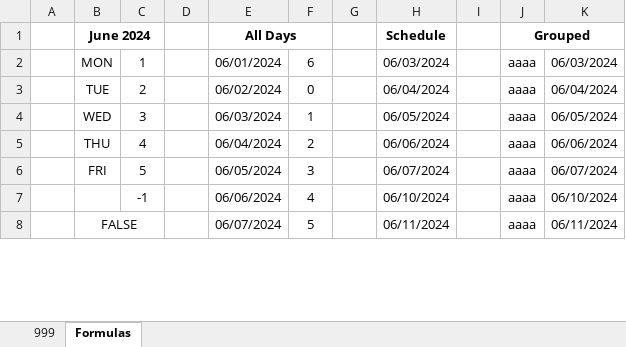
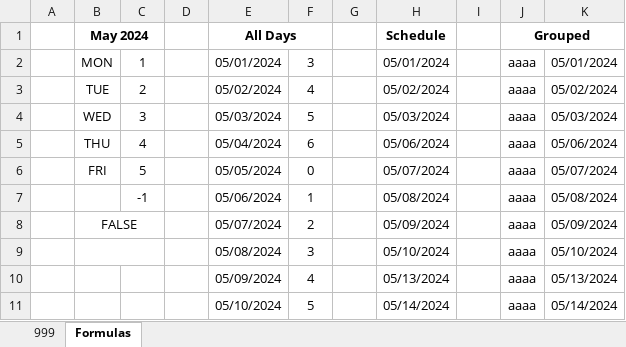
Before and after one commit to johnnyj2608/TimeSheet, an Excel workbook: templateNew.xlsx, sheet Formulas, drawn as a sheet; only a part is shown; values as stored, in another font and other column widths than the file's, no borders; removed rows and columns are numbered as before the commit, all else as after; the diff covers the shown part only; the diff names each change by its address in the sheet, - before the commit and + after, or states it on an @@ line.

```diff
--- a/templateNew.xlsx (sheet Formulas)
+++ b/templateNew.xlsx (sheet Formulas)
-B1: June 2024
+B1: May 2024
-E2 (All Days): 06/01/2024
+E2 (All Days): 05/01/2024
-F2: 6
+F2: 3
-H2 (Schedule): 06/03/2024
+H2 (Schedule): 05/01/2024
-K2: 06/03/2024
+K2: 05/01/2024
-E3 (All Days): 06/02/2024
+E3 (All Days): 05/02/2024
-F3: 0
+F3: 4
-H3 (Schedule): 06/04/2024
+H3 (Schedule): 05/02/2024
-K3: 06/04/2024
+K3: 05/02/2024
-E4 (All Days): 06/03/2024
+E4 (All Days): 05/03/2024
-F4: 1
+F4: 5
-H4 (Schedule): 06/05/2024
+H4 (Schedule): 05/03/2024
-K4: 06/05/2024
+K4: 05/03/2024
-E5 (All Days): 06/04/2024
+E5 (All Days): 05/04/2024
-F5: 2
+F5: 6
-H5 (Schedule): 06/06/2024
+H5 (Schedule): 05/06/2024
-K5: 06/06/2024
+K5: 05/06/2024
-E6 (All Days): 06/05/2024
+E6 (All Days): 05/05/2024
-F6: 3
+F6: 0
-H6 (Schedule): 06/07/2024
+H6 (Schedule): 05/07/2024
-K6: 06/07/2024
+K6: 05/07/2024
-E7 (All Days): 06/06/2024
+E7 (All Days): 05/06/2024
-F7: 4
+F7: 1
-H7 (Schedule): 06/10/2024
+H7 (Schedule): 05/08/2024
-K7: 06/10/2024
+K7: 05/08/2024
+row 8:  | FALSE |  |  | 05/07/2024 | 2 |  | 05/09/2024 |  | aaaa | 05/09/2024
+row 9:  |  |  |  | 05/08/2024 | 3 |  | 05/10/2024 |  | aaaa | 05/10/2024
+row 10:  |  |  |  | 05/09/2024 | 4 |  | 05/13/2024 |  | aaaa | 05/13/2024
-B11 (May 2024): FALSE
+B11 (May 2024): (empty)
-B8:C8 merged
-E11 (All Days): 06/07/2024
+E11 (All Days): 05/10/2024
-H11 (Schedule): 06/11/2024
+H11 (Schedule): 05/14/2024
-K11: 06/11/2024
+K11: 05/14/2024
```
Also changed, not shown: 6 added rows, 8 removed rows, 35 edited cells and merged cells elsewhere in this sheet, sheet 999, formulas that keep their value, templateNewer.xlsx, templateOld.xlsx, 1 other file.
